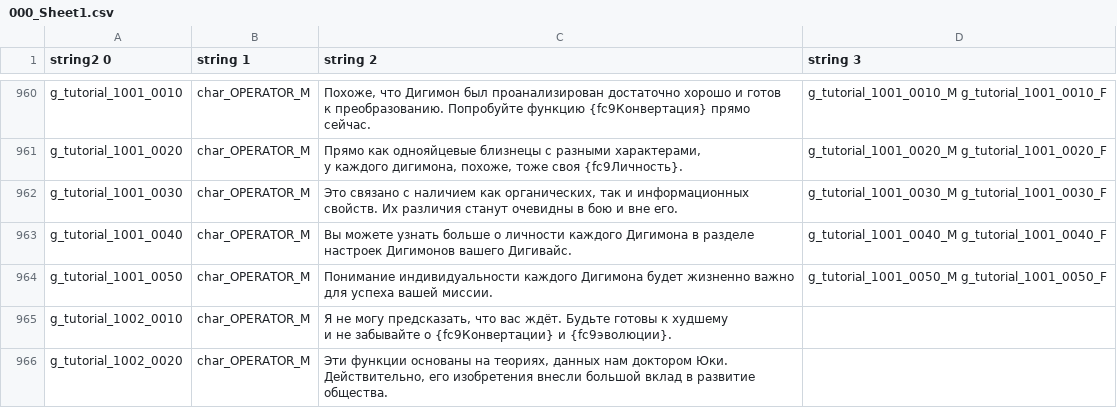
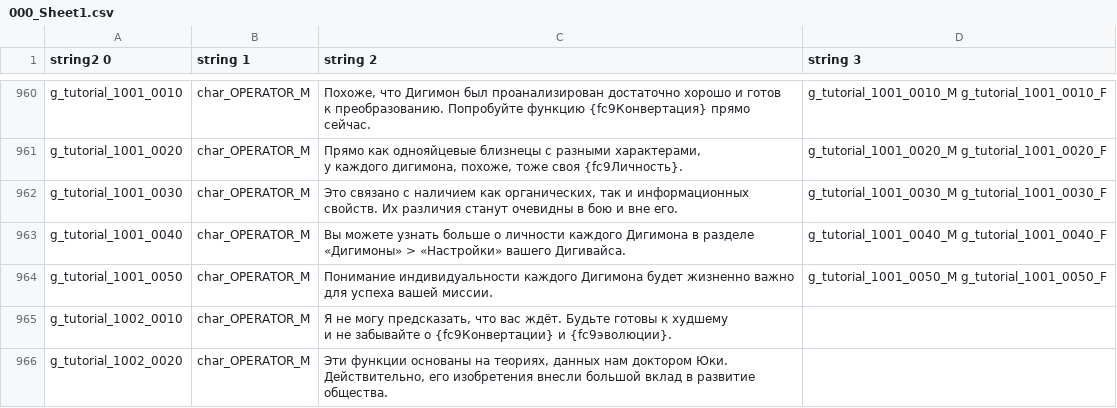
Before and after one commit to AceAsket/Digimon-Story-Time-Stranger-RU, a CSV file: csv/patch_text01/message/field_text.mbe/000_Sheet1.csv, drawn as a sheet; only a part is shown, gaps mark what is left out.

```diff
--- a/csv/patch_text01/message/field_text.mbe/000_Sheet1.csv
+++ b/csv/patch_text01/message/field_text.mbe/000_Sheet1.csv
@@ -1454,4 +1454,4 @@ g_tutorial_1001_0030,char_OPERATOR_M,"Это связано с наличием
 свойств. Их различия станут очевидны в бою и вне его.",g_tutorial_1001_0030_M g_tutorial_1001_0030_F
-g_tutorial_1001_0040,char_OPERATOR_M,"Вы можете узнать больше о личности каждого Дигимона в разделе
-настроек Дигимонов вашего Дигивайс.",g_tutorial_1001_0040_M g_tutorial_1001_0040_F
+g_tutorial_1001_0040,char_OPERATOR_M,"Вы можете узнать больше о личности каждого Дигимона в разделе
+«Дигимоны» > «Настройки» вашего Дигивайса.",g_tutorial_1001_0040_M g_tutorial_1001_0040_F
 g_tutorial_1001_0050,char_OPERATOR_M,"Понимание индивидуальности каждого Дигимона будет жизненно важно
```
Also changed, not shown: csv/patch_text01/message/d14.mbe/000_Sheet1.csv, csv/patch_text01/message/m050.mbe/000_Sheet1.csv, 10 other files.
